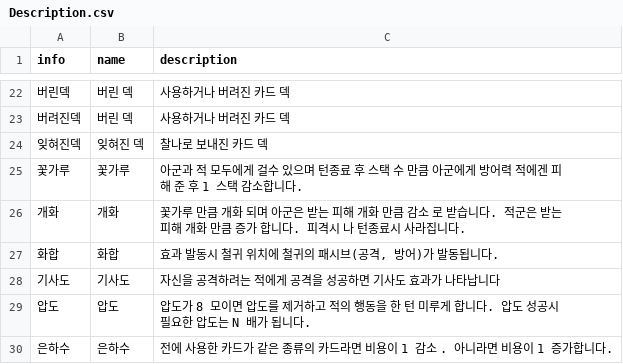
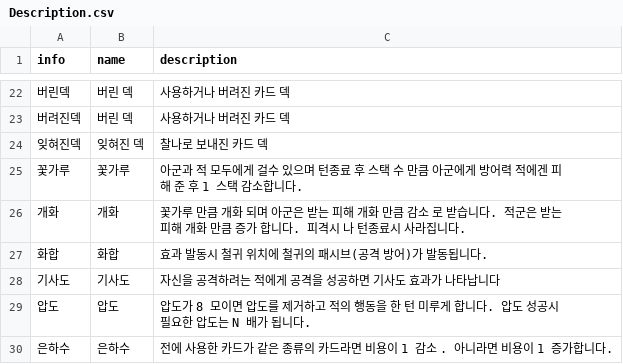
Before and after one commit to garrdip/BlackOcean, a CSV file: Assets/Resources/DBs/Description.csv, drawn as a sheet; only a part is shown, gaps mark what is left out.

```diff
--- a/Assets/Resources/DBs/Description.csv
+++ b/Assets/Resources/DBs/Description.csv
@@ -26,3 +26,3 @@ info,name,description
 개화,개화,꽃가루 만큼 개화 되며 아군은 받는 피해 개화 만큼 감소 로 받습니다. 적군은 받는 피해 개화 만큼 증가 합니다. 피격시 나 턴종료시 사라집니다.
-화합,화합,"효과 발동시 철귀 위치에 철귀의 패시브(공격, 방어)가 발동됩니다."
+화합,화합,효과 발동시 철귀 위치에 철귀의 패시브(공격 방어)가 발동됩니다.
 기사도,기사도,자신을 공격하려는 적에게 공격을 성공하면 기사도 효과가 나타납니다
```
Also changed, not shown: 1 other file.
